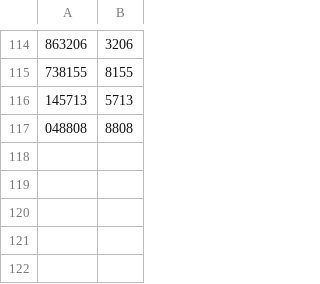
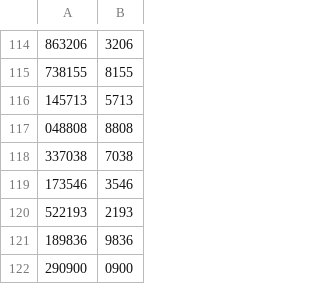
Before and after one commit to kumpiro-PH/Loa-Ai-PHK, a CSV file: history_lao.csv, drawn as a sheet; only a part is shown, gaps mark what is left out; the diff names each change by its address in the sheet, - before the commit and + after, or states it on an @@ line.

Commit message:
Update history_lao.csv

```diff
--- a/history_lao.csv
+++ b/history_lao.csv
+row 118: 337038 | 7038
+row 119: 173546 | 3546
+row 120: 522193 | 2193
+row 121: 189836 | 9836
+row 122: 290900 | 0900
```
